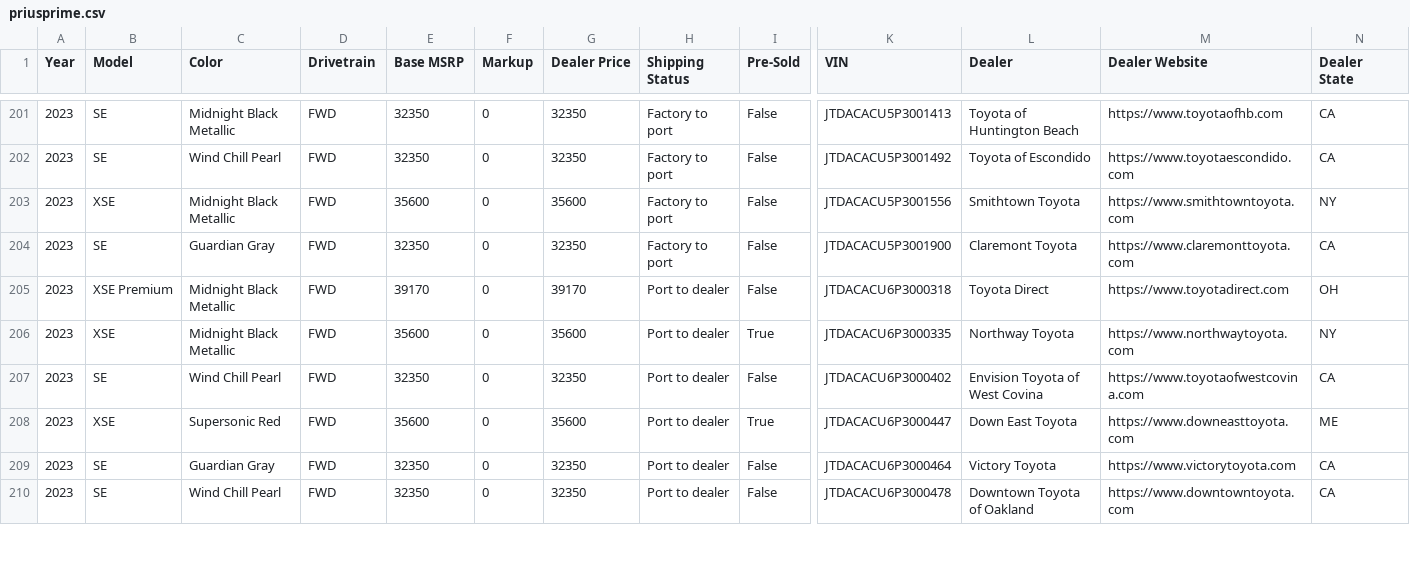
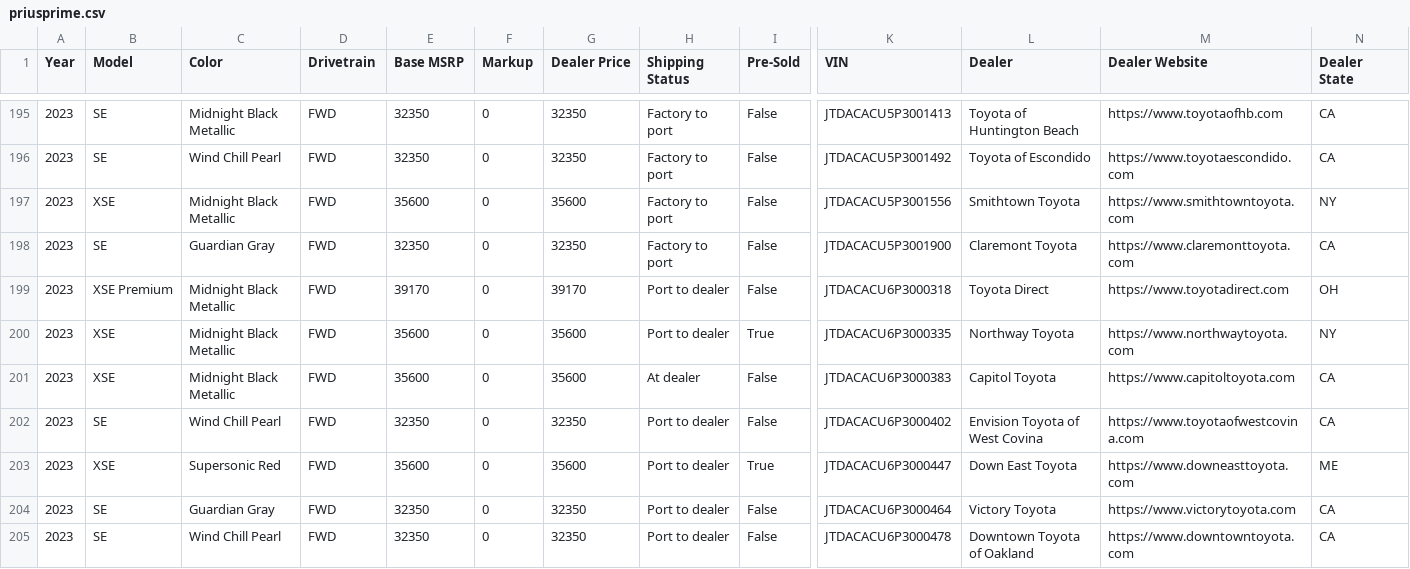
Before and after one commit to major/yotagrabber, a CSV file: output/priusprime.csv, drawn as a sheet; only a part is shown, gaps mark what is left out; rows hold the shown columns only; the diff covers the shown part only; the diff names each change by its address in the sheet, - before the commit and + after, or states it on an @@ line.

Commit message:
Updating priusprime vehicle data: Sun Apr 30 01:46:55 UTC 2023

```diff
--- a/output/priusprime.csv
+++ b/output/priusprime.csv
+row 201: 2023 | XSE | Midnight Black Metallic | FWD | 35600 | 0 | 35600 | At dealer | False | JTDACACU6P3000383 | Capitol Toyota | https://www.capitoltoyota.com | CA
```
Also changed, not shown: 11 removed rows and 9 edited cells elsewhere in this file, 1 other file.
